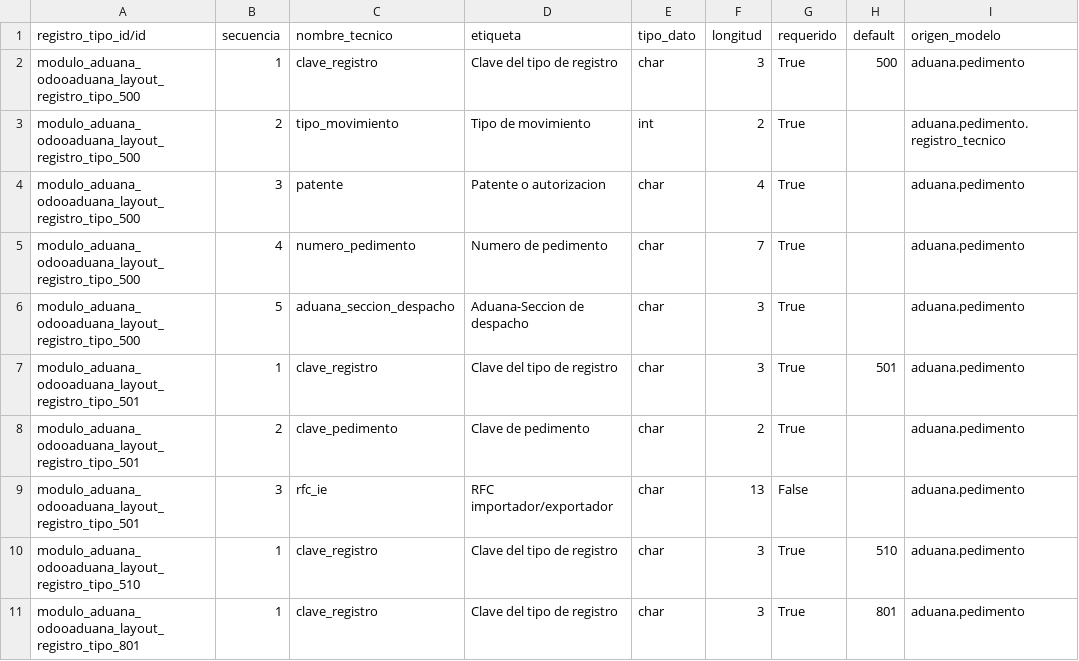
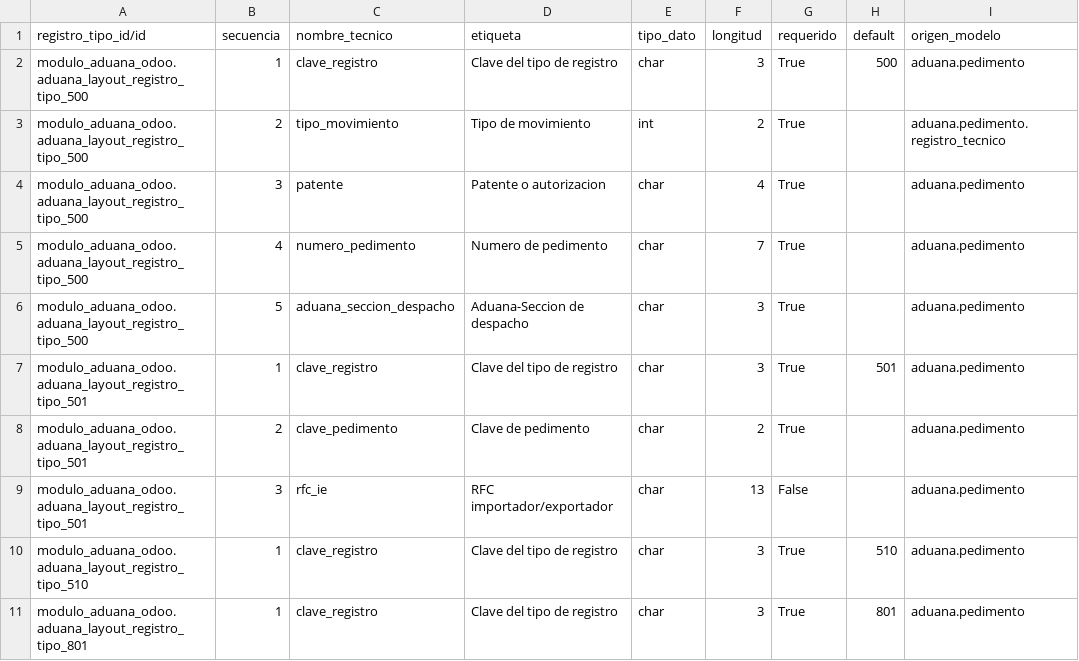
Before and after one commit to ramoncorquiz1997/modulo_aduana_odoo, a CSV file: data/examples/layout_registro_campo.csv, drawn as a sheet; only a part is shown; the diff names each change by its address in the sheet, - before the commit and + after, or states it on an @@ line.

```diff
--- a/data/examples/layout_registro_campo.csv
+++ b/data/examples/layout_registro_campo.csv
-A2:A6 (registro_tipo_id/id): modulo_aduana_odooaduana_layout_registro_tipo_500
+A2:A6 (registro_tipo_id/id): modulo_aduana_odoo.aduana_layout_registro_tipo_500
-A7:A9 (registro_tipo_id/id): modulo_aduana_odooaduana_layout_registro_tipo_501
+A7:A9 (registro_tipo_id/id): modulo_aduana_odoo.aduana_layout_registro_tipo_501
-A10 (registro_tipo_id/id): modulo_aduana_odooaduana_layout_registro_tipo_510
+A10 (registro_tipo_id/id): modulo_aduana_odoo.aduana_layout_registro_tipo_510
-A11 (registro_tipo_id/id): modulo_aduana_odooaduana_layout_registro_tipo_801
+A11 (registro_tipo_id/id): modulo_aduana_odoo.aduana_layout_registro_tipo_801
```
Also changed, not shown: security/ir.model.access.csv, 1 other file.
